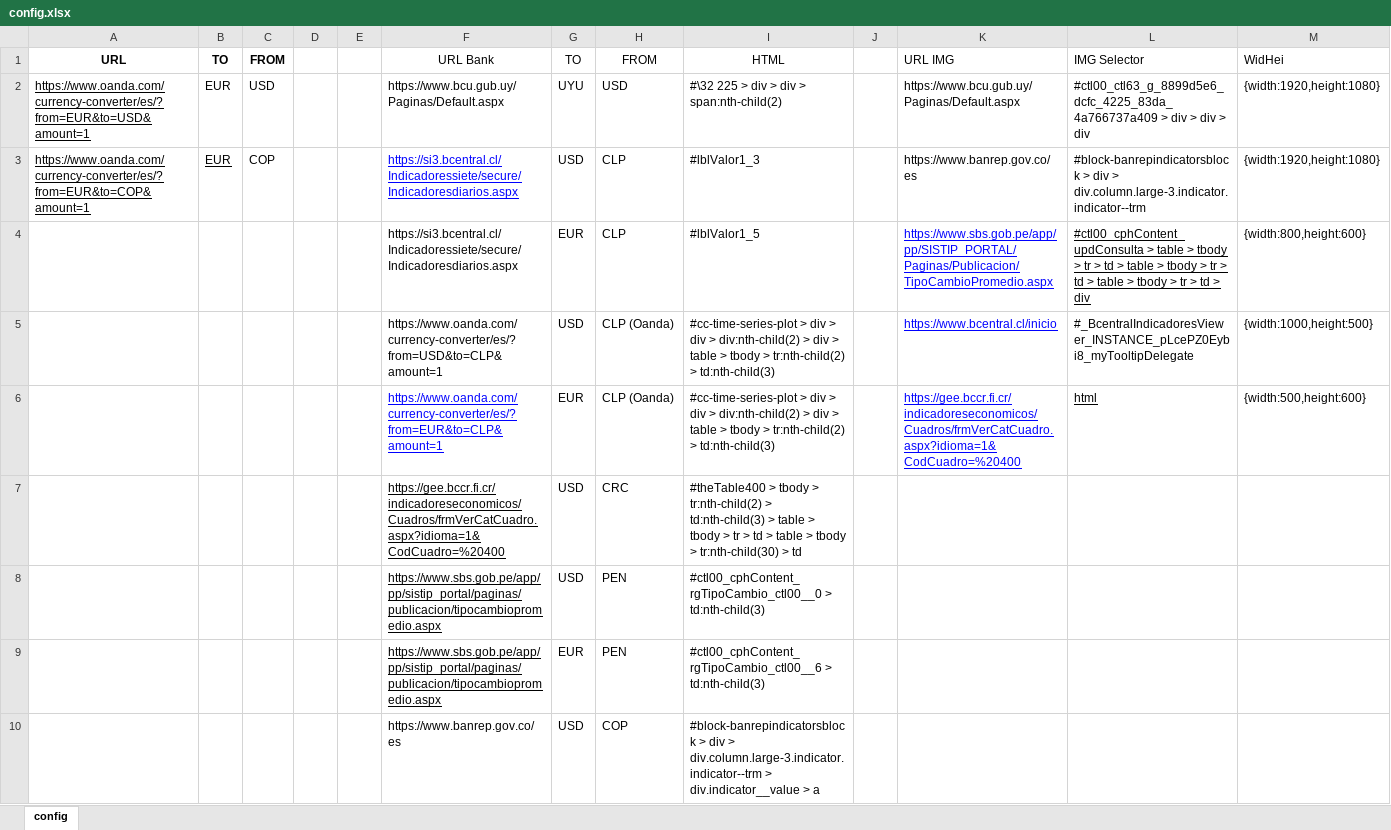
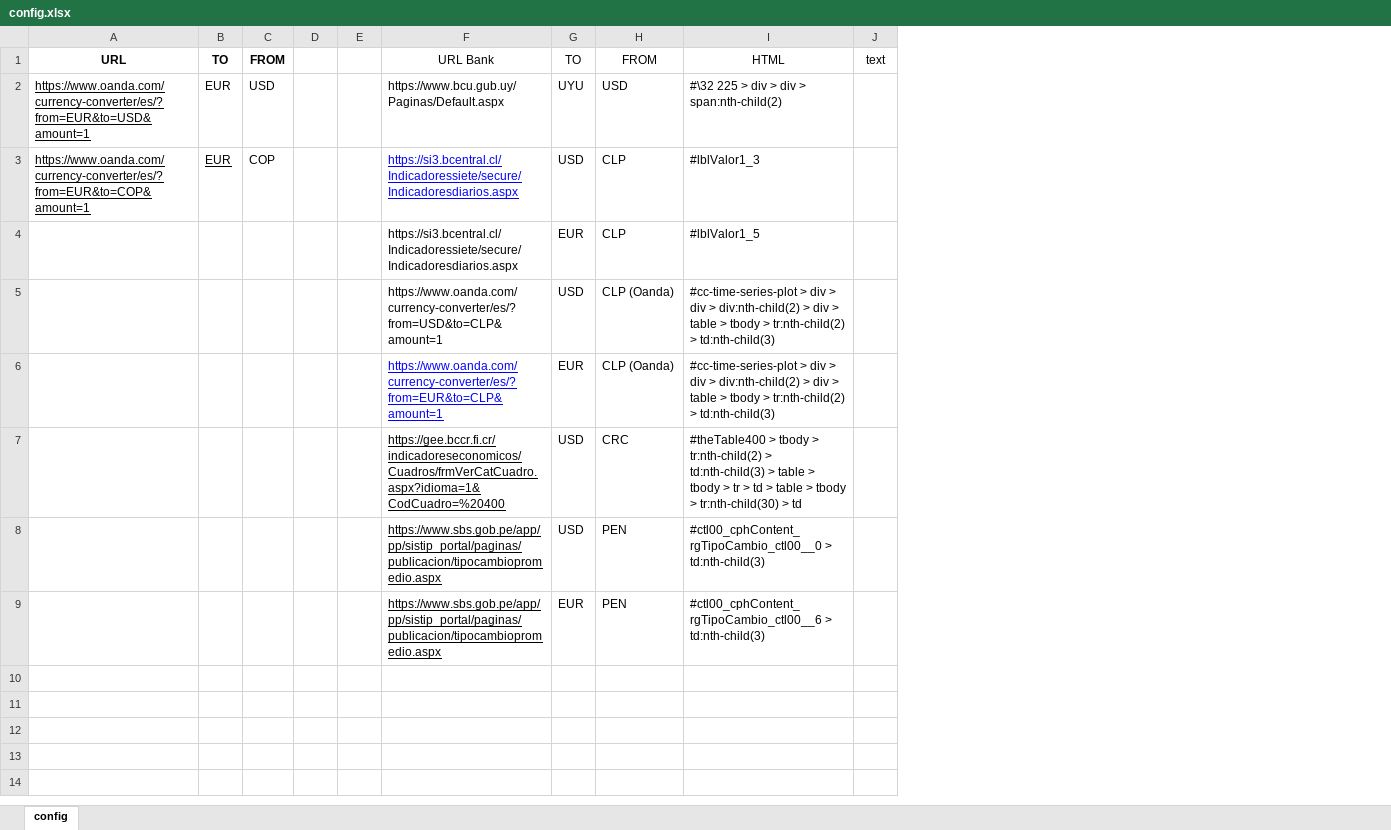
Before and after one commit to Augustx20/Rates, an Excel workbook: config.xlsx, sheet config, drawn as a sheet; values as stored, in another font and other column widths than the file's, no borders; table styles not drawn; removed rows and columns are numbered as before the commit, all else as after; the diff names each change by its address in the sheet, - before the commit and + after, or states it on an @@ line.

Commit message:
Data

```diff
--- a/config.xlsx (sheet config)
+++ b/config.xlsx (sheet config)
-column J, empty
@@ column K hidden, rows 1-6: URL IMG | https://www.bcu.gub.uy/Paginas/Default.aspx | https://www.banrep.gov.co/es | https://www.sbs.gob.pe/app/pp/SISTIP_PORTAL/Paginas/Publicacion/TipoCambioPromedio.aspx | https://www.bcentral.cl/inicio | https://gee.bccr.fi.cr/indicadoreseconomicos/Cuadros/frmVerCatCuadro.aspx?idioma=1&CodCuadro=%20400 @@
@@ column L hidden, rows 1-6: IMG Selector | #ctl00_ctl63_g_8899d5e6_dcfc_4225_83da_4a766737a409 > div > div > div | #block-banrepindicatorsblock > div > div.column.large-3.indicator.indicator--trm | #ctl00_cphContent_updConsulta > table > tbody > tr > td > table > tbody > tr > td > table > tbody > tr > td > div | #_BcentralIndicadoresViewer_INSTANCE_pLcePZ0Eybi8_myTooltipDelegate | html @@
@@ column M hidden, rows 1-6: WidHei | {width:1920,height:1080} | {width:1920,height:1080} | {width:800,height:600} | {width:1000,height:500} | {width:500,height:600} @@
+column J, row 1: text
-row 10:  |  |  |  |  | https://www.banrep.gov.co/es | USD | COP | #block-banrepindicatorsblock > div > div.column.large-3.indicator.indicator--trm > div.indicator__value > a
```
Also changed, not shown: hidden cells, 5 other files.
